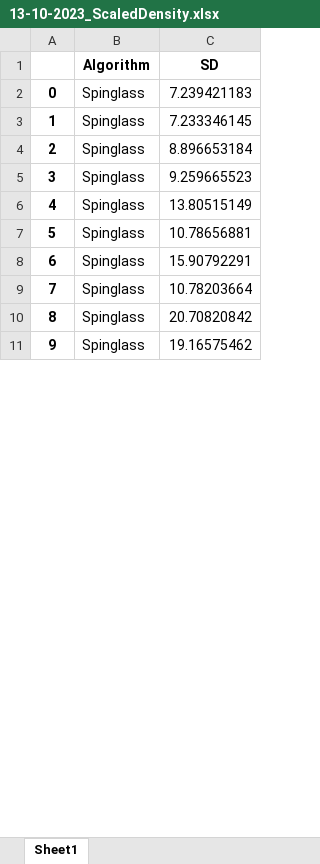
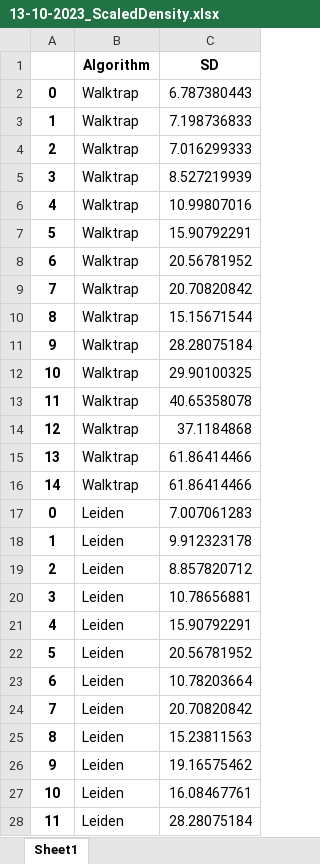
Before and after one commit to adrianfinantyo/breast-cancer-network, an Excel workbook: script/13-10-2023_ScaledDensity.xlsx, sheet Sheet1, drawn as a sheet; only a part is shown; values as stored, in another font and other column widths than the file's, no borders; addresses are those after the commit; the diff covers the shown part only; the diff names each change by its address in the sheet, - before the commit and + after, or states it on an @@ line.

```diff
--- a/script/13-10-2023_ScaledDensity.xlsx (sheet Sheet1)
+++ b/script/13-10-2023_ScaledDensity.xlsx (sheet Sheet1)
-B2:B10 (Algorithm): Spinglass
+B2:B10 (Algorithm): Walktrap
-C2 (SD): 7.239421183
+C2 (SD): 6.787380443
-C3 (SD): 7.233346145
+C3 (SD): 7.198736833
-C4 (SD): 8.896653184
+C4 (SD): 7.016299333
-C5 (SD): 9.259665523
+C5 (SD): 8.527219939
-C6 (SD): 13.80515149
+C6 (SD): 10.99807016
-C7 (SD): 10.78656881
+C7 (SD): 15.90792291
-C8 (SD): 15.90792291
+C8 (SD): 20.56781952
-C9 (SD): 10.78203664
+C9 (SD): 20.70820842
-C10 (SD): 20.70820842
+C10 (SD): 15.15671544
+row 11: 9 | Walktrap | 28.28075184
+row 12: 10 | Walktrap | 29.90100325
+row 13: 11 | Walktrap | 40.65358078
+row 14: 12 | Walktrap | 37.1184868
+row 15: 13 | Walktrap | 61.86414466
+row 16: 14 | Walktrap | 61.86414466
+row 17: 0 | Leiden | 7.007061283
+row 18: 1 | Leiden | 9.912323178
+row 19: 2 | Leiden | 8.857820712
+row 20: 3 | Leiden | 10.78656881
+row 21: 4 | Leiden | 15.90792291
+row 22: 5 | Leiden | 20.56781952
+row 23: 6 | Leiden | 10.78203664
+row 24: 7 | Leiden | 20.70820842
+row 25: 8 | Leiden | 15.23811563
-B26 (Algorithm): Spinglass
+B26 (Algorithm): Leiden
+row 27: 10 | Leiden | 16.08467761
+row 28: 11 | Leiden | 28.28075184
```
Also changed, not shown: 47 added rows, 6 removed rows and 20 edited cells elsewhere in this sheet, script/13-10-2023_AlgoEdge.xlsx, script/13-10-2023_AlgoSize.xlsx, 11 other files.
